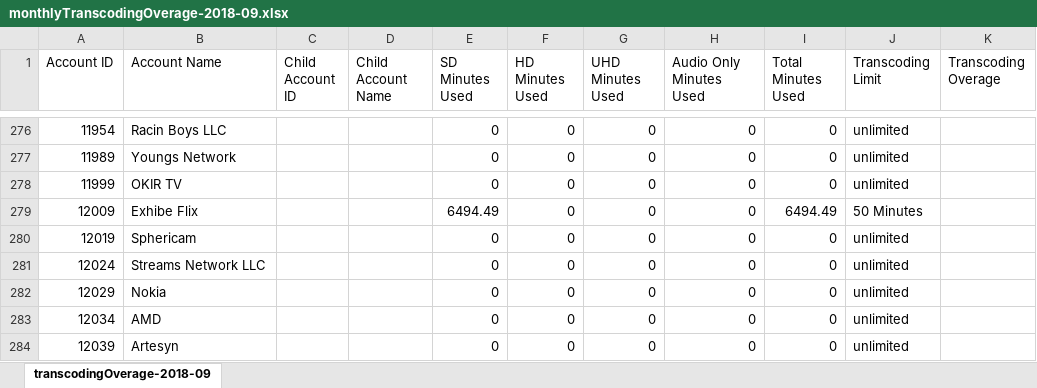
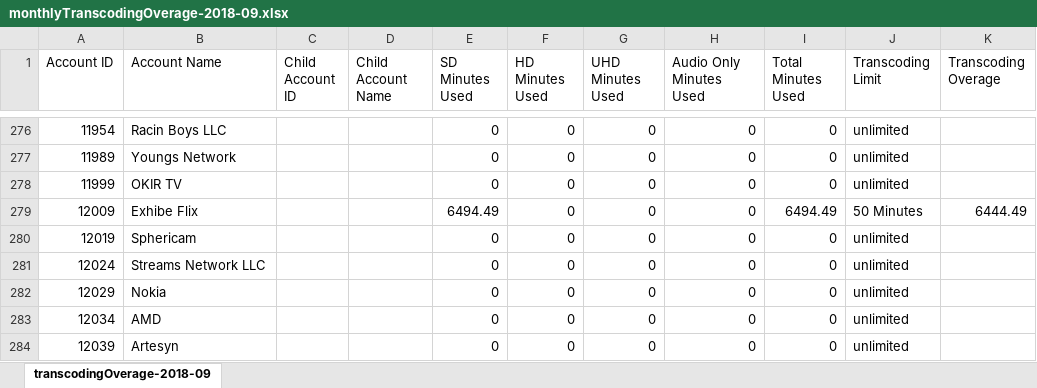
Before and after one commit to jmedina16/SMH_APPS, an Excel workbook: apps/platform/metadata/monthlyTranscodingOverage-2018-09.xlsx, sheet transcodingOverage-2018-09, drawn as a sheet; only a part is shown, gaps mark what is left out; values as stored, in another font and other column widths than the file's, no borders; the diff names each change by its address in the sheet, - before the commit and + after, or states it on an @@ line.

```diff
--- a/apps/platform/metadata/monthlyTranscodingOverage-2018-09.xlsx (sheet transcodingOverage-2018-09)
+++ b/apps/platform/metadata/monthlyTranscodingOverage-2018-09.xlsx (sheet transcodingOverage-2018-09)
-K279 (Transcoding Overage): (empty)
+K279 (Transcoding Overage): 6444.49
```
Also changed, not shown: 2 other files.
